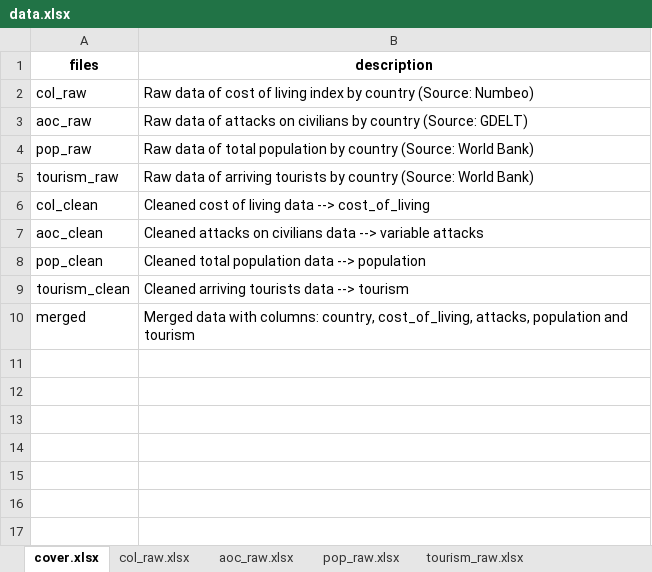
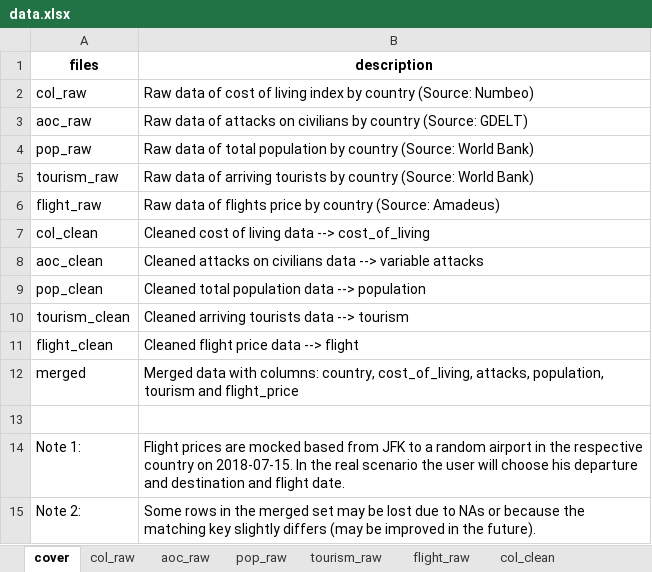
Before and after one commit to gittinic/travelratings, an Excel workbook: data.xlsx, sheet cover, drawn as a sheet; values as stored, in another font and other column widths than the file's, no borders; addresses are those after the commit; the diff names each change by its address in the sheet, - before the commit and + after, or states it on an @@ line.

```diff
--- a/data.xlsx (sheet cover)
+++ b/data.xlsx (sheet cover)
-sheet tab: cover.xlsx
+sheet tab: cover
-sheet tab: col_raw.xlsx
+sheet tab: col_raw
-sheet tab: aoc_raw.xlsx
+sheet tab: aoc_raw
-sheet tab: pop_raw.xlsx
+sheet tab: pop_raw
-sheet tab: tourism_raw.xlsx
+sheet tab: tourism_raw
+row 6: flight_raw | Raw data of flights price by country (Source: Amadeus)
+row 11: flight_clean | Cleaned flight price data --> flight
-B12 (description): …cost_of_living, attacks, population and tourism
+B12 (description): …cost_of_living, attacks, population, tourism and flight_price
+row 13: (empty)
+row 14: Note 1: | Flight prices are mocked based from JFK to a random airport in the respective country on 2018-07-15. In the real scenario the user will choose his departure and destination and flight date.
+row 15: Note 2: | Some rows in the merged set may be lost due to NAs or because the matching key slightly differs (may be improved in the future).
```
Also changed, not shown: sheet aoc_clean, sheet col_clean, sheet tourism_clean, sheet pop_clean, sheet aoc_raw, sheet flight_raw, 1 more sheet, other sheet tabs, 9 other files.
